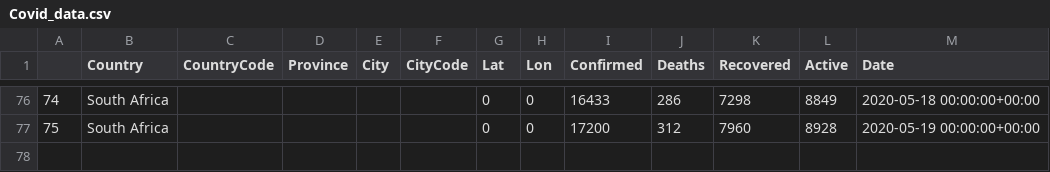
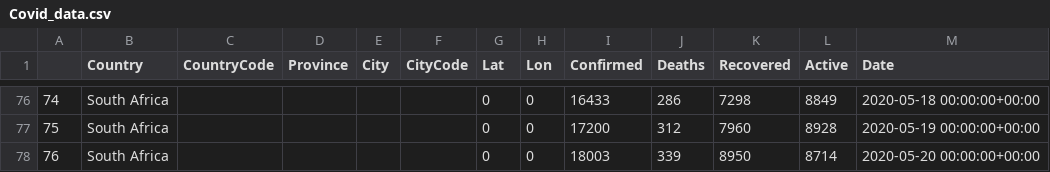
Before and after one commit to Umuzi-org/covid19-analysis, a CSV file: data/external/Covid_data.csv, drawn as a sheet; only a part is shown, gaps mark what is left out.

```diff
--- a/data/external/Covid_data.csv
+++ b/data/external/Covid_data.csv
@@ -77 +77,2 @@
 75,South Africa,,,,,0,0,17200,312,7960,8928,2020-05-19 00:00:00+00:00
+76,South Africa,,,,,0,0,18003,339,8950,8714,2020-05-20 00:00:00+00:00
```
Also changed, not shown: data/external/SA_from_day1.csv, data/external/SA_hourly_update.csv, 9 other files.
